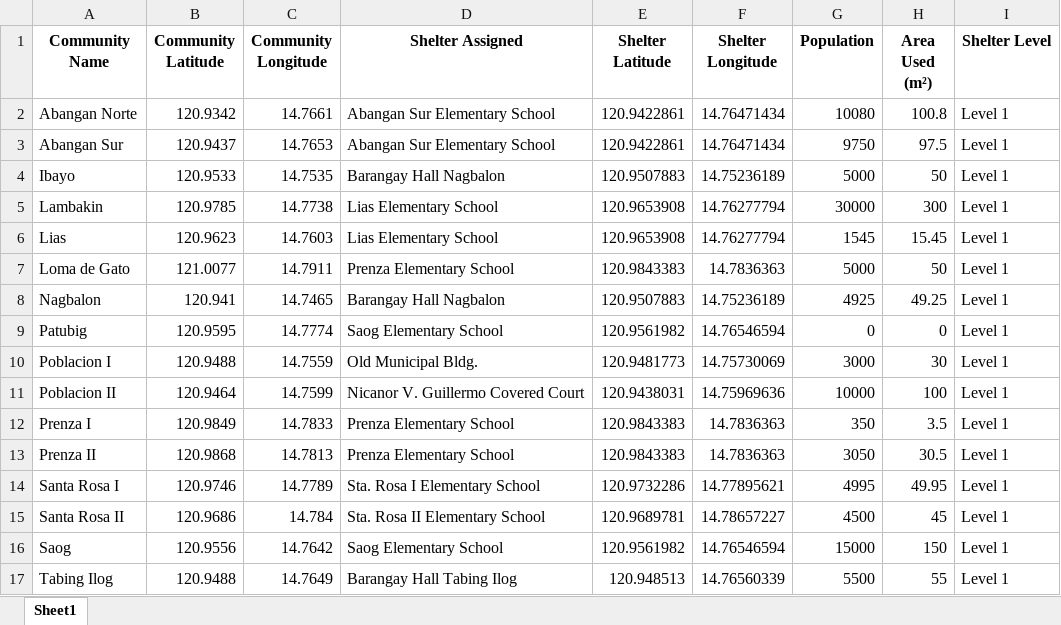
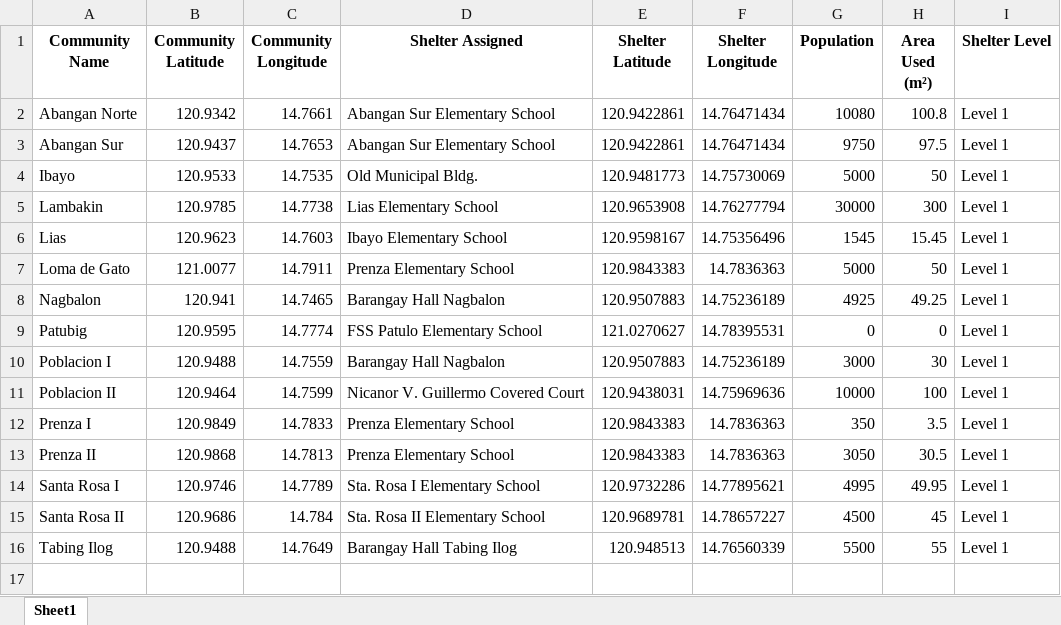
Before and after one commit to Lucianono/ShelterAlloc_Thesis, an Excel workbook: FE/allocation_results.xlsx, sheet Sheet1, drawn as a sheet; values as stored, in another font and other column widths than the file's, no borders; the diff names each change by its address in the sheet, - before the commit and + after, or states it on an @@ line.

```diff
--- a/FE/allocation_results.xlsx (sheet Sheet1)
+++ b/FE/allocation_results.xlsx (sheet Sheet1)
-D4 (Shelter Assigned): Barangay Hall Nagbalon
+D4 (Shelter Assigned): Old Municipal Bldg.
-E4 (Shelter Latitude): 120.9507883
+E4 (Shelter Latitude): 120.9481773
-F4 (Shelter Longitude): 14.75236189
+F4 (Shelter Longitude): 14.75730069
-D6 (Shelter Assigned): Lias Elementary School
+D6 (Shelter Assigned): Ibayo Elementary School
-E6 (Shelter Latitude): 120.9653908
+E6 (Shelter Latitude): 120.9598167
-F6 (Shelter Longitude): 14.76277794
+F6 (Shelter Longitude): 14.75356496
-D9 (Shelter Assigned): Saog Elementary School
+D9 (Shelter Assigned): FSS Patulo Elementary School
-E9 (Shelter Latitude): 120.9561982
+E9 (Shelter Latitude): 121.0270627
-F9 (Shelter Longitude): 14.76546594
+F9 (Shelter Longitude): 14.78395531
-D10 (Shelter Assigned): Old Municipal Bldg.
+D10 (Shelter Assigned): Barangay Hall Nagbalon
-E10 (Shelter Latitude): 120.9481773
+E10 (Shelter Latitude): 120.9507883
-F10 (Shelter Longitude): 14.75730069
+F10 (Shelter Longitude): 14.75236189
-row 16: Saog | 120.9556 | 14.7642 | Saog Elementary School | 120.9561982 | 14.76546594 | 15000 | 150 | Level 1
```
Also changed, not shown: FE/commData.xlsx, FE/shelData.xlsx, 1 other file.
